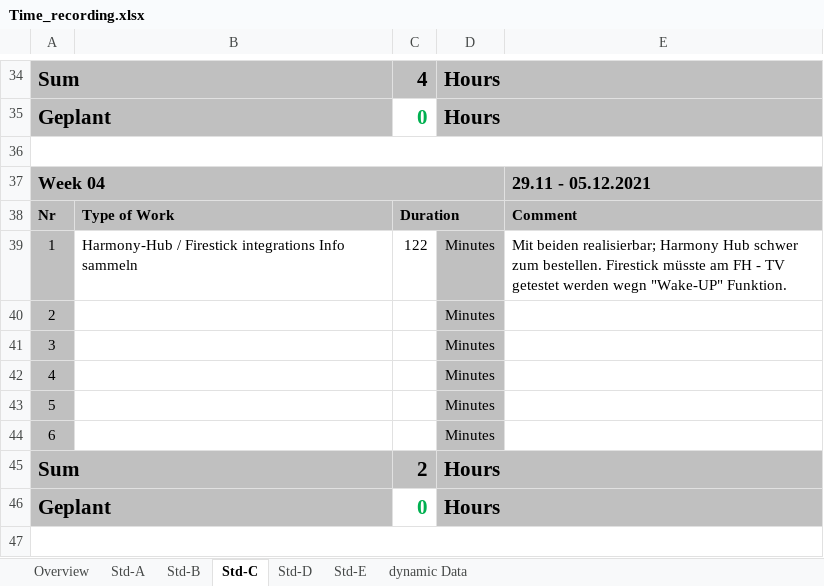
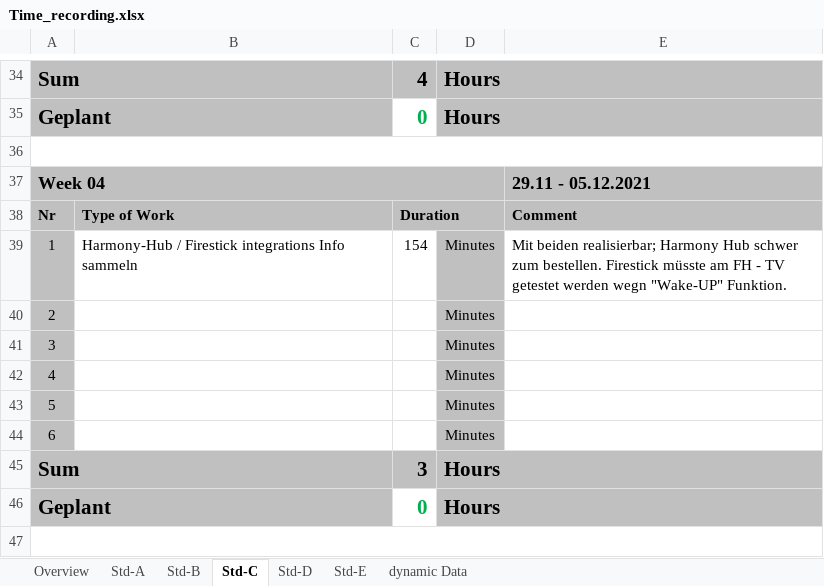
Before and after one commit to abdo643-HULK/Home-Automation-Sem3, an Excel workbook: Documentation/ProjectDocumentation/Time_recording.xlsx, sheet Std-C, drawn as a sheet; only a part is shown, gaps mark what is left out; values as stored, in another font and other column widths than the file's, no borders; the diff names each change by its address in the sheet, - before the commit and + after, or states it on an @@ line.

```diff
--- a/Documentation/ProjectDocumentation/Time_recording.xlsx (sheet Std-C)
+++ b/Documentation/ProjectDocumentation/Time_recording.xlsx (sheet Std-C)
-C39: 122
+C39: 154
-C45: 2
+C45: 3
```
Also changed, not shown: sheet Overview.
